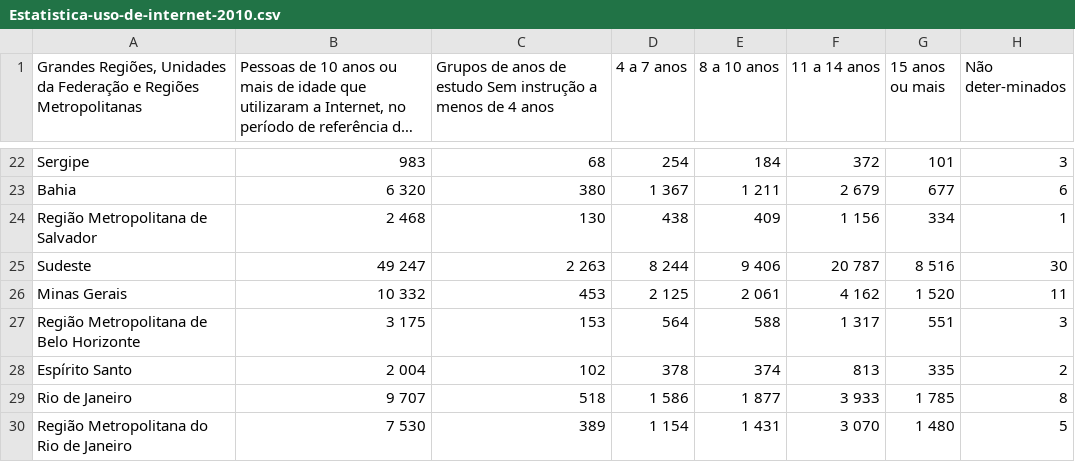
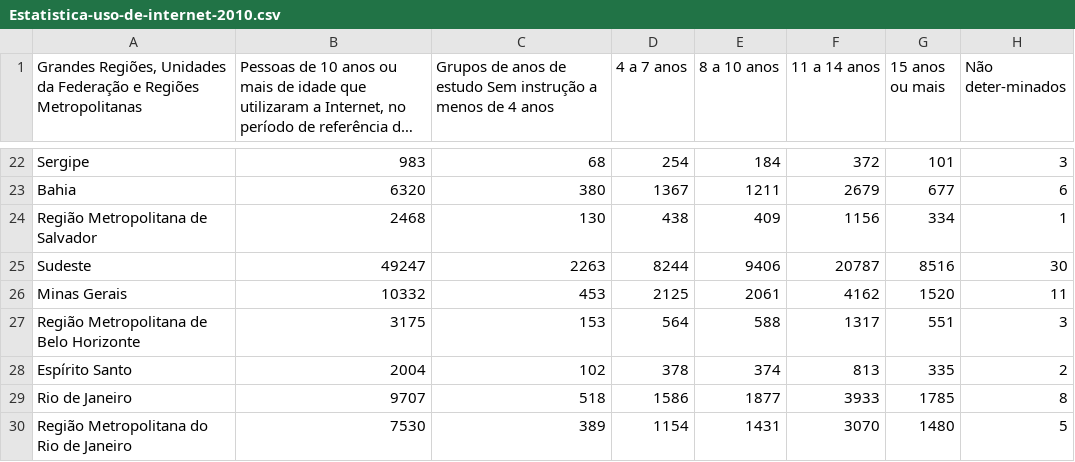
Before and after one commit to snttsz/estatisticas, a CSV file: Estatistica-uso-de-internet-2010.csv, drawn as a sheet; only a part is shown, gaps mark what is left out; long unchanged cells end in …; the diff covers the shown part only; the diff names each change by its address in the sheet, - before the commit and + after, or states it on an @@ line.

```diff
--- a/Estatistica-uso-de-internet-2010.csv
+++ b/Estatistica-uso-de-internet-2010.csv
-B23: 6 320
+B23: 6320
-D23 (4 a 7 anos): 1 367
+D23 (4 a 7 anos): 1367
-E23 (8 a 10 anos): 1 211
+E23 (8 a 10 anos): 1211
-F23 (11 a 14 anos): 2 679
+F23 (11 a 14 anos): 2679
-B24: 2 468
+B24: 2468
-F24 (11 a 14 anos): 1 156
+F24 (11 a 14 anos): 1156
-B25: 49 247
+B25: 49247
-C25: 2 263
+C25: 2263
-D25 (4 a 7 anos): 8 244
+D25 (4 a 7 anos): 8244
-E25 (8 a 10 anos): 9 406
+E25 (8 a 10 anos): 9406
-F25 (11 a 14 anos): 20 787
+F25 (11 a 14 anos): 20787
-G25 (15 anos ou mais): 8 516
+G25 (15 anos ou mais): 8516
-B26: 10 332
+B26: 10332
-D26 (4 a 7 anos): 2 125
+D26 (4 a 7 anos): 2125
-E26 (8 a 10 anos): 2 061
+E26 (8 a 10 anos): 2061
-F26 (11 a 14 anos): 4 162
+F26 (11 a 14 anos): 4162
-G26 (15 anos ou mais): 1 520
+G26 (15 anos ou mais): 1520
-B27: 3 175
+B27: 3175
-F27 (11 a 14 anos): 1 317
+F27 (11 a 14 anos): 1317
-B28: 2 004
+B28: 2004
-B29: 9 707
+B29: 9707
-D29 (4 a 7 anos): 1 586
+D29 (4 a 7 anos): 1586
-E29 (8 a 10 anos): 1 877
+E29 (8 a 10 anos): 1877
-F29 (11 a 14 anos): 3 933
+F29 (11 a 14 anos): 3933
-G29 (15 anos ou mais): 1 785
+G29 (15 anos ou mais): 1785
-B30: 7 530
+B30: 7530
-D30 (4 a 7 anos): 1 154
+D30 (4 a 7 anos): 1154
-E30 (8 a 10 anos): 1 431
+E30 (8 a 10 anos): 1431
-F30 (11 a 14 anos): 3 070
+F30 (11 a 14 anos): 3070
-G30 (15 anos ou mais): 1 480
+G30 (15 anos ou mais): 1480
```
Also changed, not shown: 73 edited cells elsewhere in this file, 1 other file.
